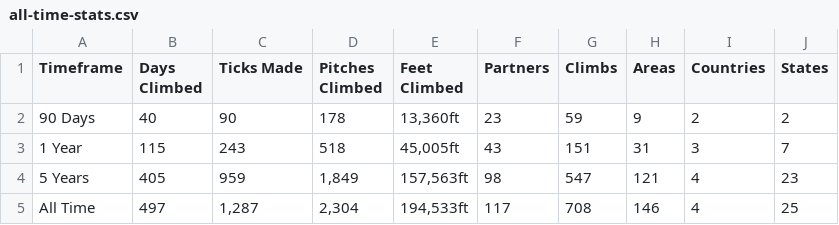
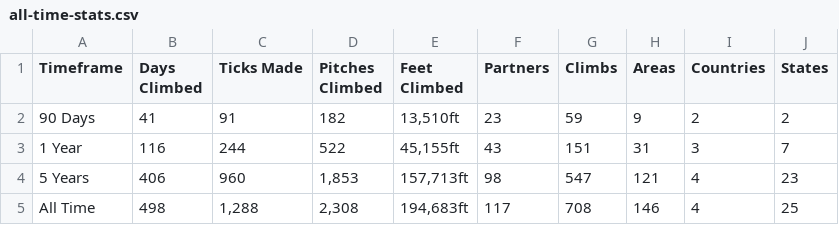
Before and after one commit to achiquit/websitejazzhands, a CSV file: climbing/data/all-time-stats.csv, drawn as a sheet.

```diff
--- a/climbing/data/all-time-stats.csv
+++ b/climbing/data/all-time-stats.csv
@@ -1,5 +1,5 @@
 Timeframe,"Days Climbed","Ticks Made","Pitches Climbed","Feet Climbed",Partners,Climbs,Areas,Countries,States
-"90 Days",40,90,178,"13,360ft",23,59,9,2,2
-"1 Year",115,243,518,"45,005ft",43,151,31,3,7
-"5 Years",405,959,"1,849","157,563ft",98,547,121,4,23
-"All Time",497,"1,287","2,304","194,533ft",117,708,146,4,25
+"90 Days",41,91,182,"13,510ft",23,59,9,2,2
+"1 Year",116,244,522,"45,155ft",43,151,31,3,7
+"5 Years",406,960,"1,853","157,713ft",98,547,121,4,23
+"All Time",498,"1,288","2,308","194,683ft",117,708,146,4,25
```
Also changed, not shown: climbing/data/all-ticks.csv, climbing/data/partner-leaderboard.csv, 9 other files.
